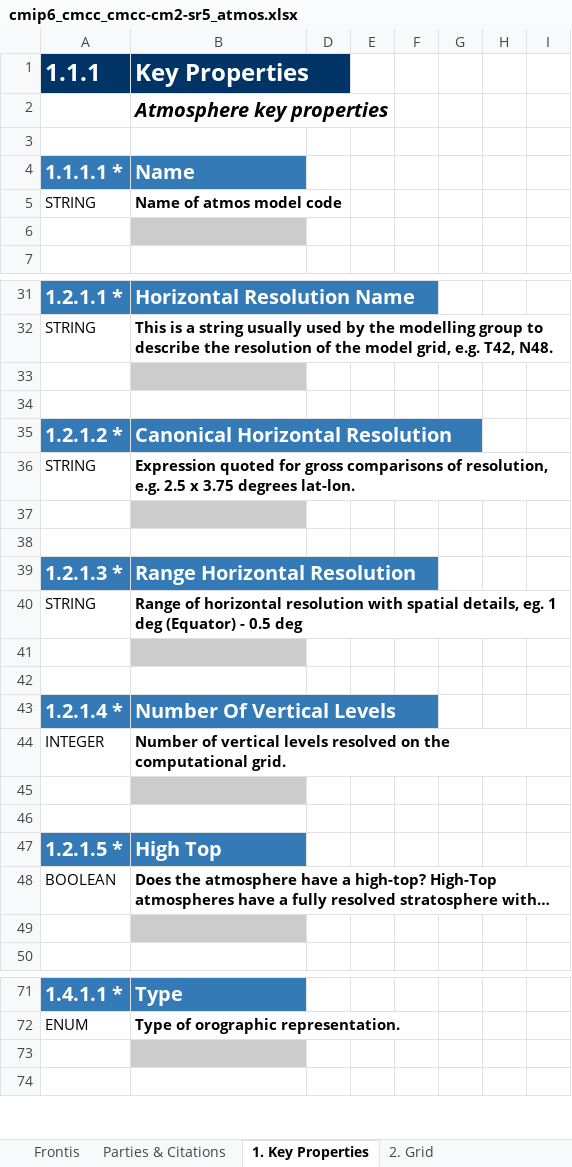
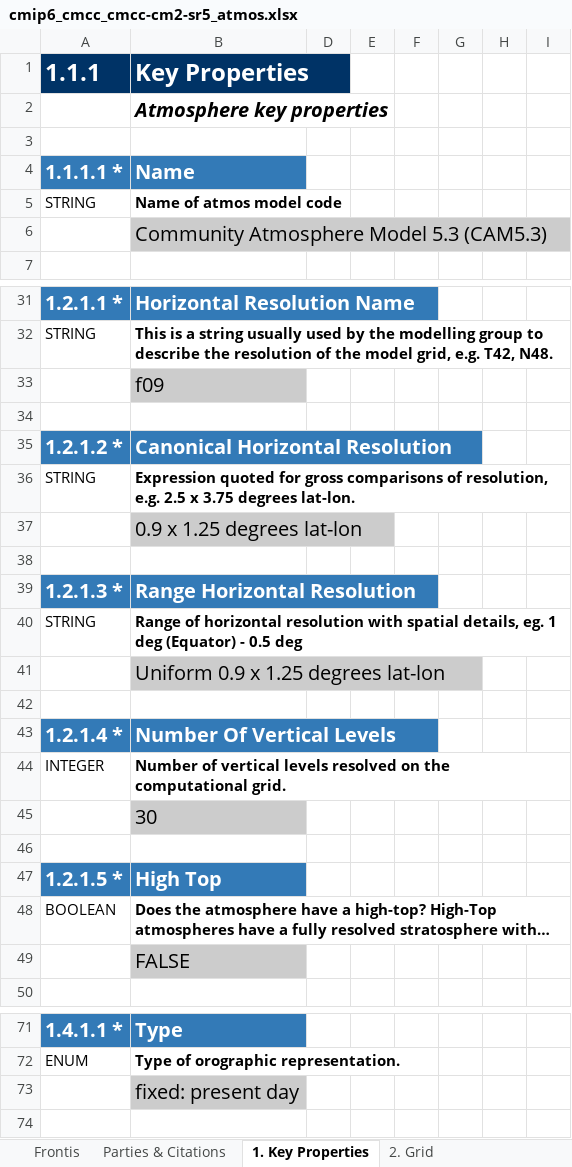
Before and after one commit to ES-DOC-INSTITUTIONAL/cmcc, an Excel workbook: cmip6/models/cmcc-cm2-sr5/cmip6_cmcc_cmcc-cm2-sr5_atmos.xlsx, sheet 1. Key Properties, drawn as a sheet; only a part is shown, gaps mark what is left out; long unchanged cells end in …; values as stored, in another font and other column widths than the file's, no borders; the diff covers the shown part only; the diff names each change by its address in the sheet, - before the commit and + after, or states it on an @@ line.

```diff
--- a/cmip6/models/cmcc-cm2-sr5/cmip6_cmcc_cmcc-cm2-sr5_atmos.xlsx (sheet 1. Key Properties)
+++ b/cmip6/models/cmcc-cm2-sr5/cmip6_cmcc_cmcc-cm2-sr5_atmos.xlsx (sheet 1. Key Properties)
-B6 (Key Properties): (empty)
+B6 (Key Properties): Community Atmosphere Model 5.3 (CAM5.3)
-B33 (Key Properties): (empty)
+B33 (Key Properties): f09
-B37 (Key Properties): (empty)
+B37 (Key Properties): 0.9 x 1.25 degrees lat-lon
-B41 (Key Properties): (empty)
+B41 (Key Properties): Uniform 0.9 x 1.25 degrees lat-lon
-B45 (Key Properties): (empty)
+B45 (Key Properties): 30
-B49 (Key Properties): (empty)
+B49 (Key Properties): FALSE
-B73 (Key Properties): (empty)
+B73 (Key Properties): fixed: present day
```
Also changed, not shown: 3 edited cells elsewhere in this sheet, sheet Parties & Citations, sheet 2. Grid, sheet 9. Gravity Waves, sheet 10. Natural Forcing, sheet 5. Turbulence Convection, sheet 4. Radiation, 4 more sheets, cmip6/citations/cmip6_cmcc_citations.xlsx.
